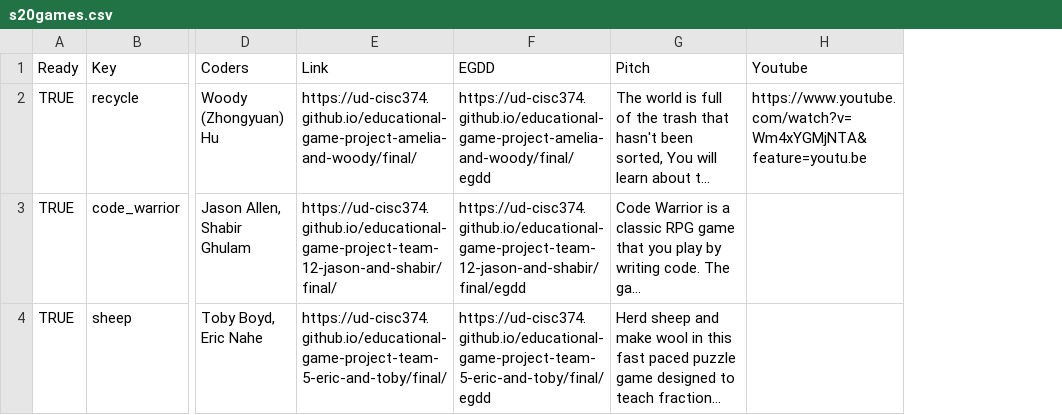
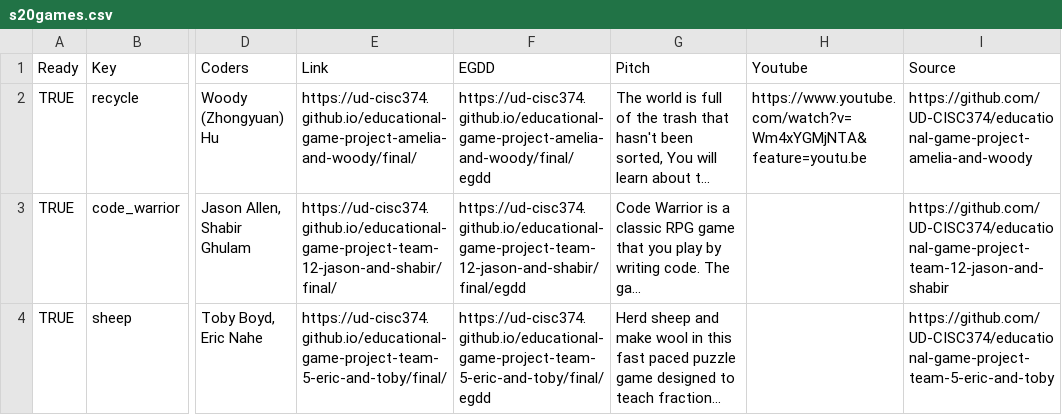
Before and after one commit to UD-CISC374/showcase, a CSV file: _data/s20games.csv, drawn as a sheet; only a part is shown, gaps mark what is left out; long unchanged cells end in …; the diff covers the shown part only; the diff names each change by its address in the sheet, - before the commit and + after, or states it on an @@ line.

Commit message:
Source code, Spotted Lanterfly

```diff
--- a/_data/s20games.csv
+++ b/_data/s20games.csv
+column I (Source), rows 2-4: https://github.com/UD-CISC374/educational-game-project-amelia-and-woody | https://github.com/UD-CISC374/educational-game-project-team-12-jason-and-shabir | https://github.com/UD-CISC374/educational-game-project-team-5-eric-and-toby
```
Also changed, not shown: 1 added row elsewhere in this file, 1 other file.
